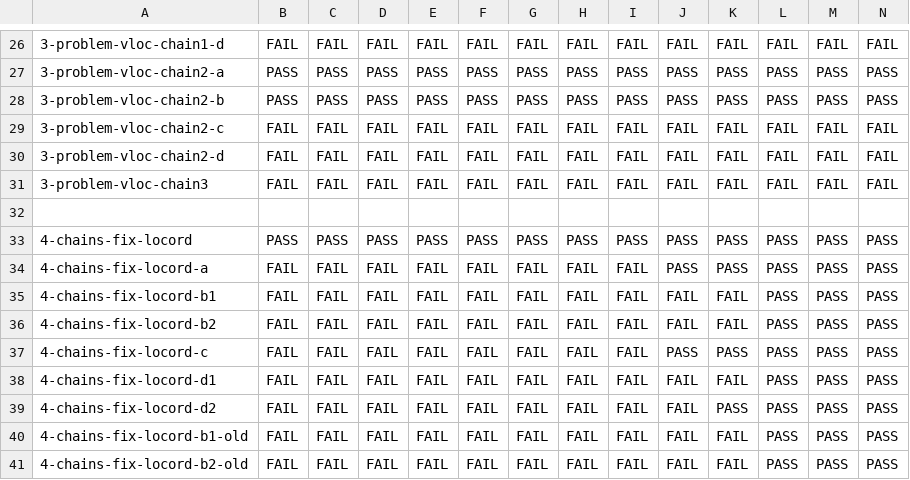
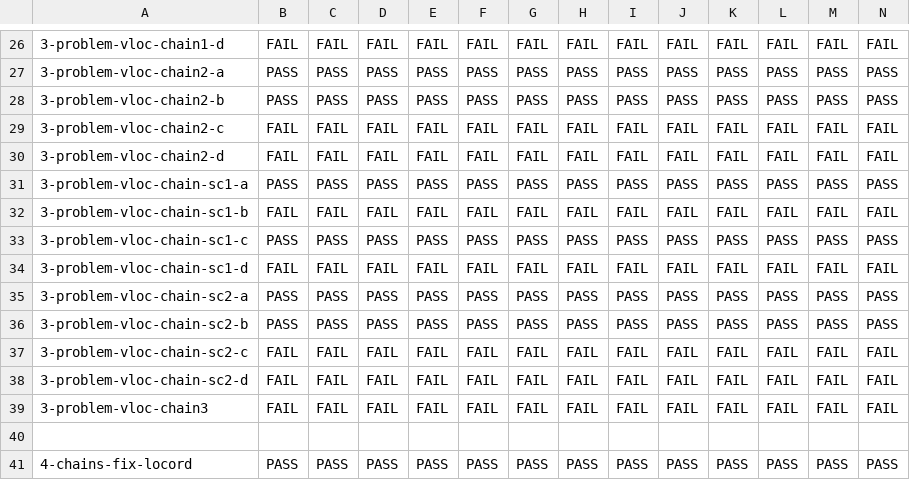
Before and after one commit to JnsGlnr/Dat3M, a CSV file: litmus/VULKAN/pvmm/expected-chains.csv, drawn as a sheet; only a part is shown, gaps mark what is left out; the shorter side is filled out with more unchanged rows; the diff names each change by its address in the sheet, - before the commit and + after, or states it on an @@ line.

Commit message:
Tests for chains over the same location (sc version)

```diff
--- a/litmus/VULKAN/pvmm/expected-chains.csv
+++ b/litmus/VULKAN/pvmm/expected-chains.csv
+row 31: 3-problem-vloc-chain-sc1-a | PASS | PASS | PASS | PASS | PASS | PASS | PASS | PASS | PASS | PASS | PASS | PASS | PASS
+row 32: 3-problem-vloc-chain-sc1-b | FAIL | FAIL | FAIL | FAIL | FAIL | FAIL | FAIL | FAIL | FAIL | FAIL | FAIL | FAIL | FAIL
+row 33: 3-problem-vloc-chain-sc1-c | PASS | PASS | PASS | PASS | PASS | PASS | PASS | PASS | PASS | PASS | PASS | PASS | PASS
+row 34: 3-problem-vloc-chain-sc1-d | FAIL | FAIL | FAIL | FAIL | FAIL | FAIL | FAIL | FAIL | FAIL | FAIL | FAIL | FAIL | FAIL
+row 35: 3-problem-vloc-chain-sc2-a | PASS | PASS | PASS | PASS | PASS | PASS | PASS | PASS | PASS | PASS | PASS | PASS | PASS
+row 36: 3-problem-vloc-chain-sc2-b | PASS | PASS | PASS | PASS | PASS | PASS | PASS | PASS | PASS | PASS | PASS | PASS | PASS
+row 37: 3-problem-vloc-chain-sc2-c | FAIL | FAIL | FAIL | FAIL | FAIL | FAIL | FAIL | FAIL | FAIL | FAIL | FAIL | FAIL | FAIL
+row 38: 3-problem-vloc-chain-sc2-d | FAIL | FAIL | FAIL | FAIL | FAIL | FAIL | FAIL | FAIL | FAIL | FAIL | FAIL | FAIL | FAIL
```
Also changed, not shown: litmus/VULKAN/pvmm/expected-nochains.csv, 8 other files.
